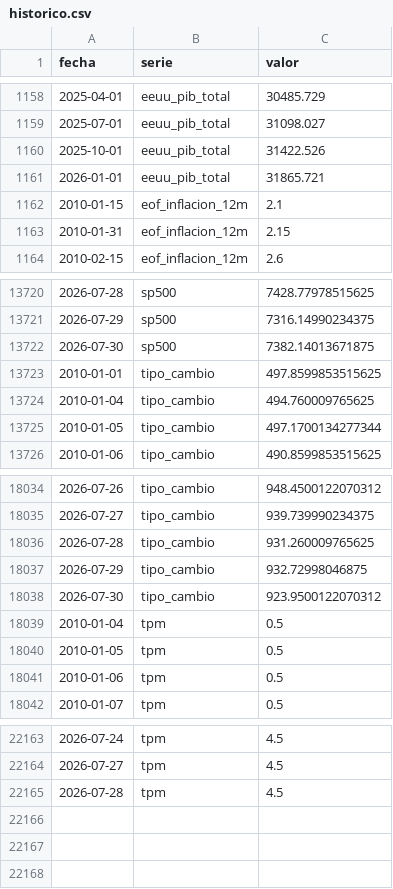
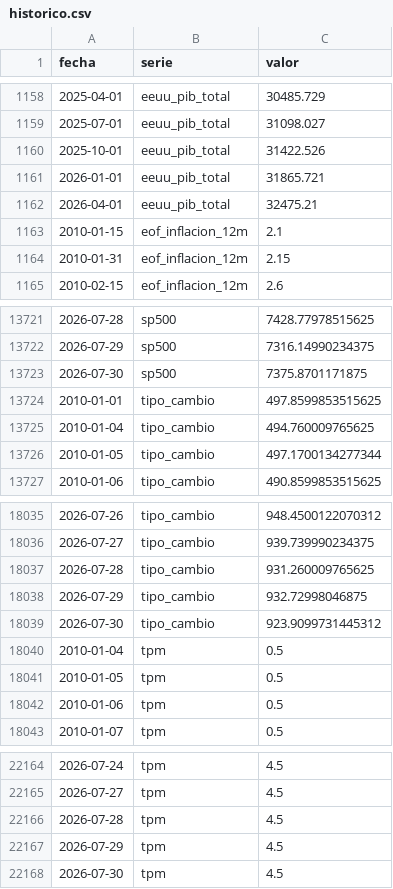
Before and after one commit to SebaM123/datos-economicos, a CSV file: data/historico.csv, drawn as a sheet; only a part is shown, gaps mark what is left out.

```diff
--- a/data/historico.csv
+++ b/data/historico.csv
@@ -1161,2 +1161,3 @@ fecha,serie,valor
 2026-01-01,eeuu_pib_total,31865.721
+2026-04-01,eeuu_pib_total,32475.21
 2010-01-15,eof_inflacion_12m,2.1
@@ -13721,3 +13722,3 @@ fecha,serie,valor
 2026-07-29,sp500,7316.14990234375
-2026-07-30,sp500,7382.14013671875
+2026-07-30,sp500,7375.8701171875
 2010-01-01,tipo_cambio,497.8599853515625
@@ -18037,3 +18038,3 @@ fecha,serie,valor
 2026-07-29,tipo_cambio,932.72998046875
-2026-07-30,tipo_cambio,923.9500122070312
+2026-07-30,tipo_cambio,923.9099731445312
 2010-01-04,tpm,0.5
@@ -22165 +22166,3 @@ fecha,serie,valor
 2026-07-28,tpm,4.5
+2026-07-29,tpm,4.5
+2026-07-30,tpm,4.5
```
Also changed, not shown: 1 other file.
